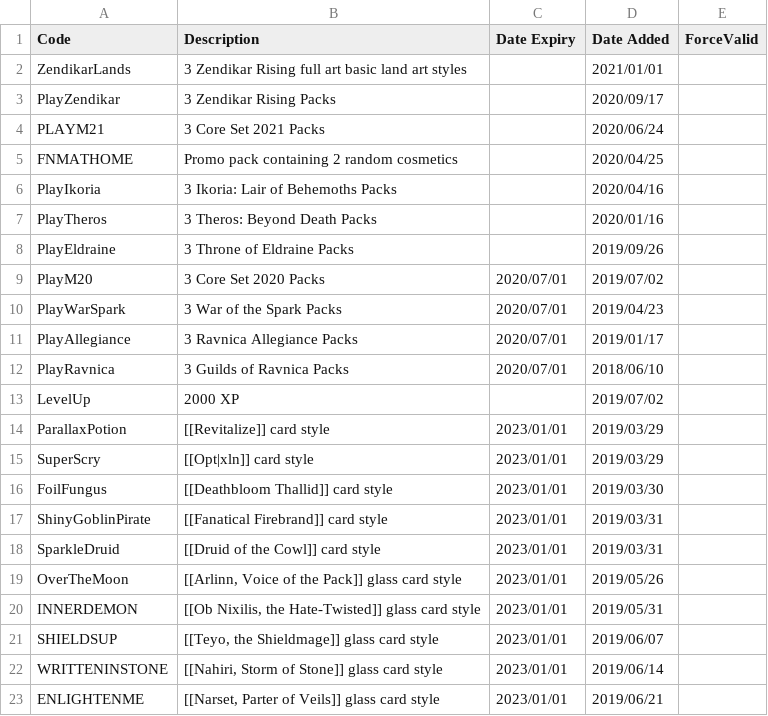
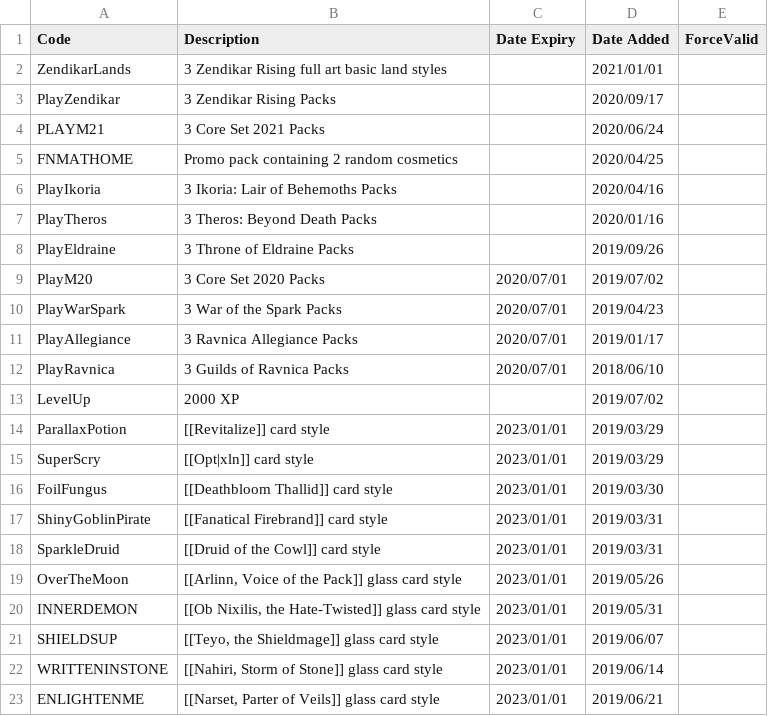
Before and after one commit to LaustinSpayce/arena-codes, a CSV file: src/data/codes.csv, drawn as a sheet.

Commit message:
Update codes.csv

```diff
--- a/src/data/codes.csv
+++ b/src/data/codes.csv
@@ -1,3 +1,3 @@
 Code, Description, Date Expiry, Date Added, ForceValid,
-ZendikarLands, 3 Zendikar Rising full art basic land art styles, ,2021/01/01, ,
+ZendikarLands, 3 Zendikar Rising full art basic land styles, ,2021/01/01, ,
 PlayZendikar, 3 Zendikar Rising Packs, ,2020/09/17, ,
```
